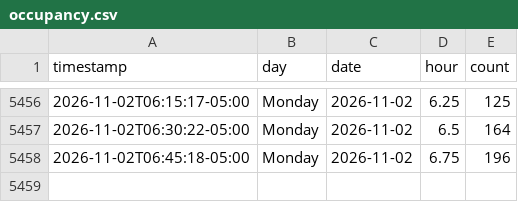
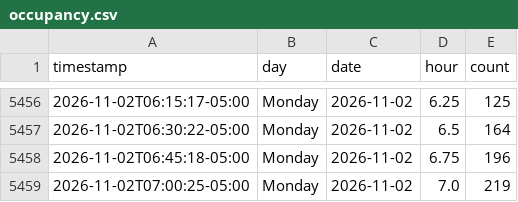
Before and after one commit to aditak367/uconn-gym-tracker, a CSV file: docs/data/occupancy.csv, drawn as a sheet; only a part is shown, gaps mark what is left out; the diff names each change by its address in the sheet, - before the commit and + after, or states it on an @@ line.

```diff
--- a/docs/data/occupancy.csv
+++ b/docs/data/occupancy.csv
+row 5459: 2026-11-02T07:00:25-05:00 | Monday | 2026-11-02 | 7.0 | 219
```
